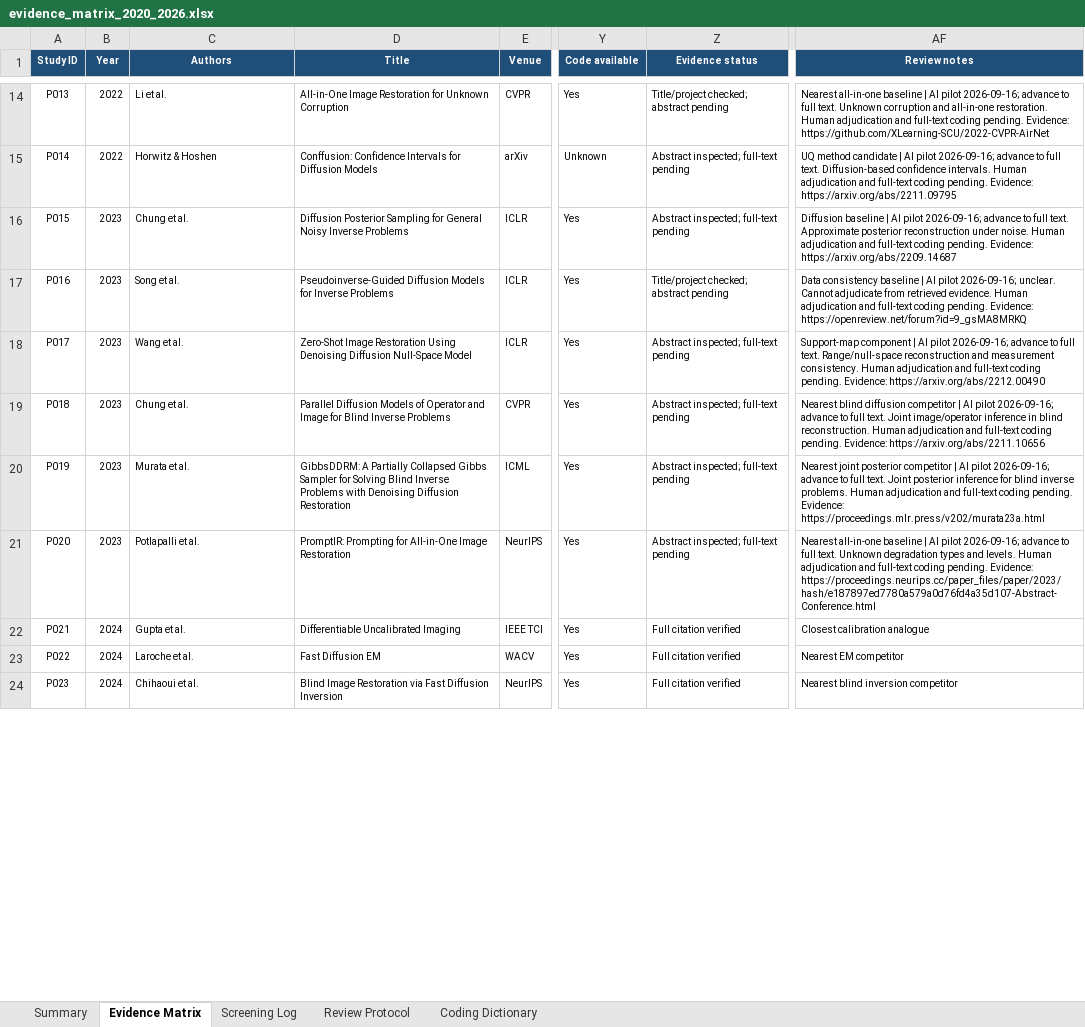
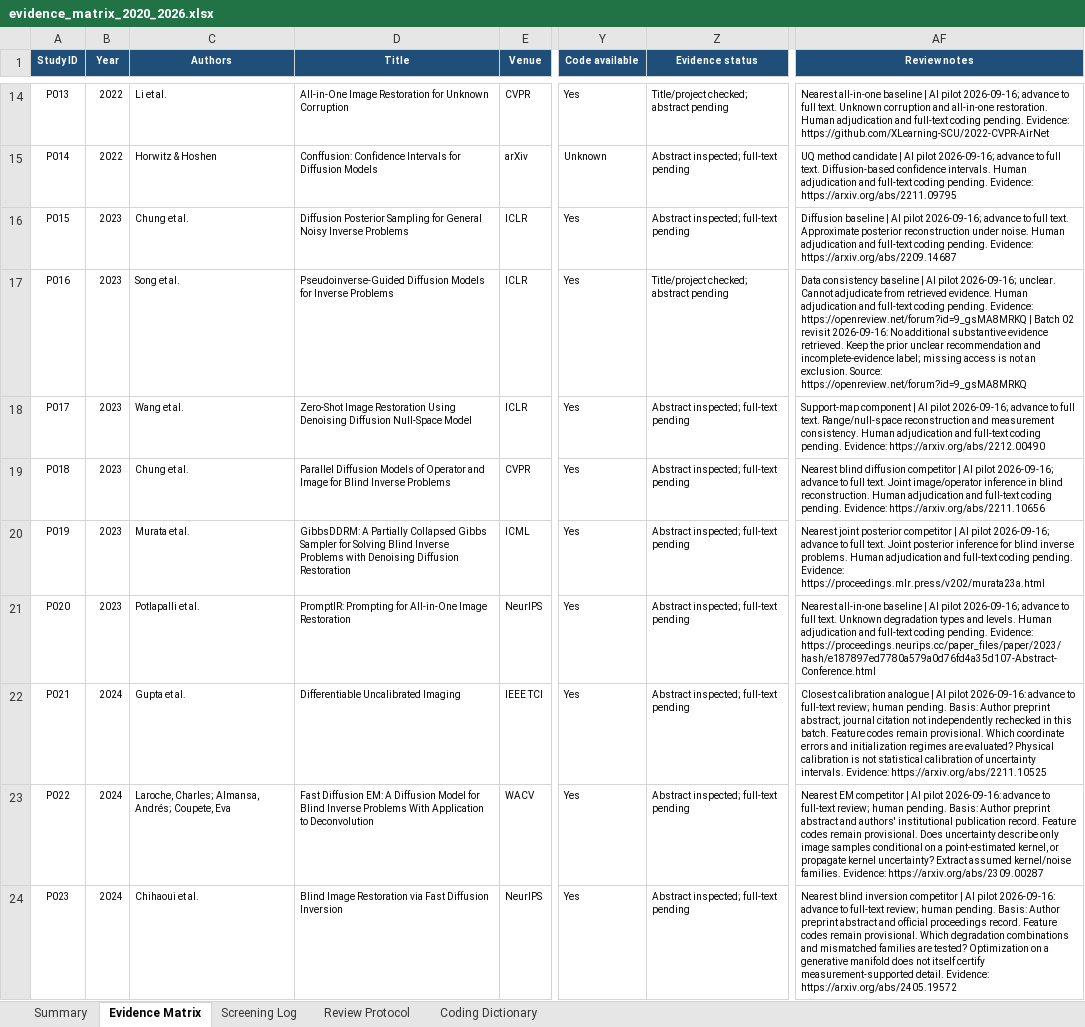
Before and after one commit to Watchman77/reliable-reconstruction-under-mismatch, an Excel workbook: literature/evidence_matrix_2020_2026.xlsx, sheet Evidence Matrix, drawn as a sheet; only a part is shown, gaps mark what is left out; values as stored, in another font and other column widths than the file's, no borders; conditional formats and table styles not drawn; the diff covers the shown part only; the diff names each change by its address in the sheet, - before the commit and + after, or states it on an @@ line.

Commit message:
Screen the next 20 seed papers and narrow the reliability question
Record 40 preliminary recommendations in total: 38 advance and 2 unclear, with all formal eligibility pending. Inspect targeted sections of AverNet, hallucination assessment and PRISM; correct eight reference records and document why the current feature checklist is insufficient for novelty. Preserve workbook objects and verify formula-driven counts and reference exports.

```diff
--- a/literature/evidence_matrix_2020_2026.xlsx (sheet Evidence Matrix)
+++ b/literature/evidence_matrix_2020_2026.xlsx (sheet Evidence Matrix)
-AF17 (Review notes): …Evidence: https://openreview.net/forum?id=9_gsMA8MRKQ
+AF17 (Review notes): …Evidence: https://openreview.net/forum?id=9_gsMA8MRKQ | Batch 02 revisit 2026-09-16: No additional substantive evidence retrieved. Keep the prior unclear recommendation and incomplete-evidence label; missing access is not an exclusion. Source: https://openreview.net/forum?id=9_gsMA8MRKQ
-Z22:Z24 (Evidence status): Full citation verified
+Z22:Z24 (Evidence status): Abstract inspected; full-text pending
-AF22 (Review notes): …calibration analogue
+AF22 (Review notes): …calibration analogue | AI pilot 2026-09-16: advance to full-text review; human pending. Basis: Author preprint abstract; journal citation not independently rechecked in this batch. Feature codes remain provisional. Which coordinate errors and initialization regimes are evaluated? Physical calibration is not statistical calibration of uncertainty intervals. Evidence: https://arxiv.org/abs/2211.10525
-C23 (Authors): Laroche et al.
+C23 (Authors): Laroche, Charles; Almansa, Andrés; Coupete, Eva
-D23 (Title): Fast Diffusion EM
+D23 (Title): Fast Diffusion EM: A Diffusion Model for Blind Inverse Problems With Application to Deconvolution
-AF23 (Review notes): …EM competitor
+AF23 (Review notes): …EM competitor | AI pilot 2026-09-16: advance to full-text review; human pending. Basis: Author preprint abstract and authors' institutional publication record. Feature codes remain provisional. Does uncertainty describe only image samples conditional on a point-estimated kernel, or propagate kernel uncertainty? Extract assumed kernel/noise families. Evidence: https://arxiv.org/abs/2309.00287
-AF24 (Review notes): …inversion competitor
+AF24 (Review notes): …inversion competitor | AI pilot 2026-09-16: advance to full-text review; human pending. Basis: Author preprint abstract and official proceedings record. Feature codes remain provisional. Which degradation combinations and mismatched families are tested? Optimization on a generative manifold does not itself certify measurement-supported detail. Evidence: https://arxiv.org/abs/2405.19572
```
Also changed, not shown: 49 edited cells elsewhere in this sheet, sheet Screening Log, sheet Summary, sheet Coding Dictionary, sheet Review Protocol, charts or pictures, 13 other files.
